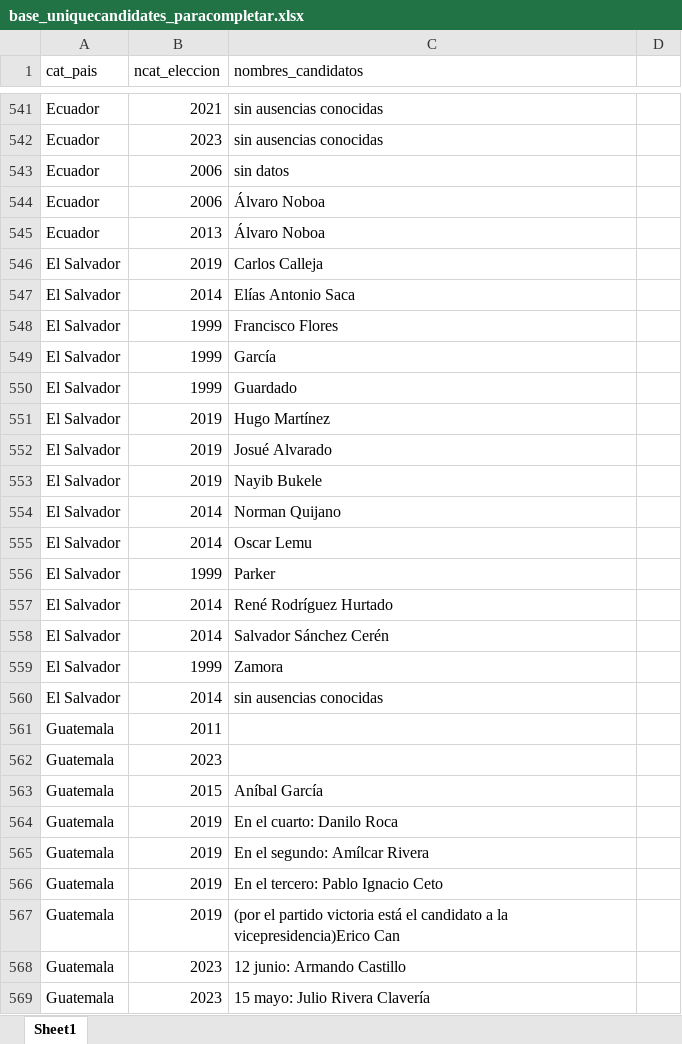
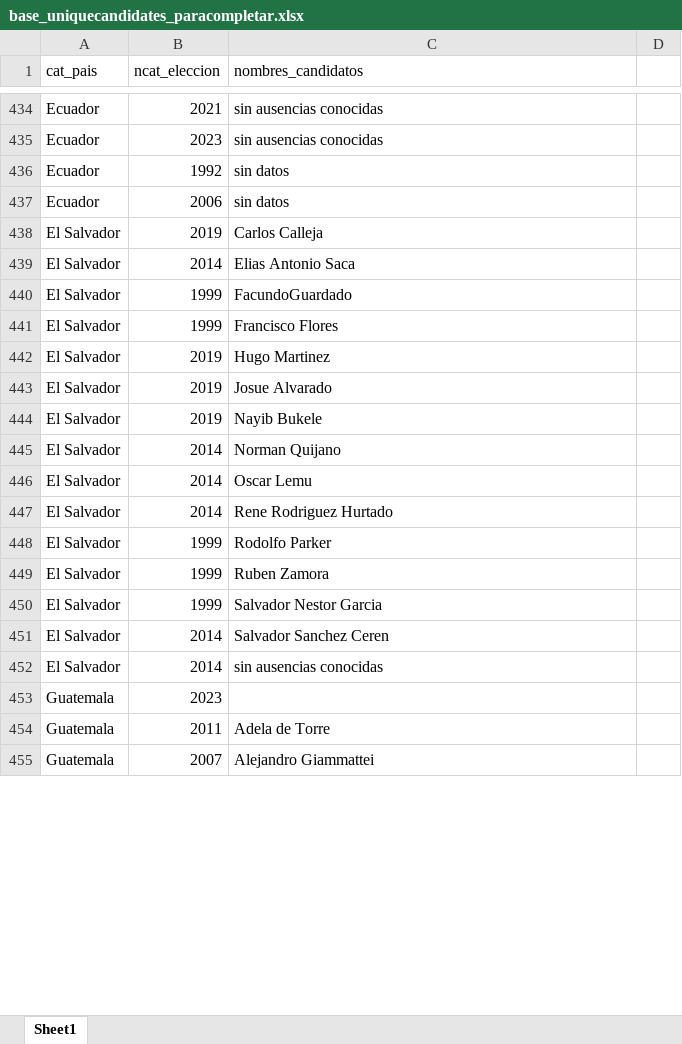
Before and after one commit to verenahantzsch/debates_latam2024, an Excel workbook: tesis_doctorado/datav2023/base_uniquecandidates_paracompletar.xlsx, sheet Sheet1, drawn as a sheet; only a part is shown, gaps mark what is left out; the shorter side is filled out with more unchanged rows; values as stored, in another font and other column widths than the file's, no cell formats; conditional formats not drawn; removed rows and columns are numbered as before the commit, all else as after; the diff covers the shown part only; the diff names each change by its address in the sheet, - before the commit and + after, or states it on an @@ line.

Commit message:
avance en limpieza de nombres de candidatos

```diff
--- a/tesis_doctorado/datav2023/base_uniquecandidates_paracompletar.xlsx (sheet Sheet1)
+++ b/tesis_doctorado/datav2023/base_uniquecandidates_paracompletar.xlsx (sheet Sheet1)
+row 436: Ecuador | 1992 | sin datos
-row 544: Ecuador | 2006 | Álvaro Noboa
-row 545: Ecuador | 2013 | Álvaro Noboa
-C439 (nombres_candidatos): Elías Antonio Saca
+C439 (nombres_candidatos): Elias Antonio Saca
+row 440: El Salvador | 1999 | FacundoGuardado
-row 549: El Salvador | 1999 | García
-row 550: El Salvador | 1999 | Guardado
-C442 (nombres_candidatos): Hugo Martínez
+C442 (nombres_candidatos): Hugo Martinez
-C443 (nombres_candidatos): Josué Alvarado
+C443 (nombres_candidatos): Josue Alvarado
-row 556: El Salvador | 1999 | Parker
-C447 (nombres_candidatos): René Rodríguez Hurtado
+C447 (nombres_candidatos): Rene Rodriguez Hurtado
+row 448: El Salvador | 1999 | Rodolfo Parker
+row 449: El Salvador | 1999 | Ruben Zamora
+row 450: El Salvador | 1999 | Salvador Nestor Garcia
-C451 (nombres_candidatos): Salvador Sánchez Cerén
+C451 (nombres_candidatos): Salvador Sanchez Ceren
-row 559: El Salvador | 1999 | Zamora
-row 561: Guatemala | 2011
-row 563: Guatemala | 2015 | Aníbal García
-row 564: Guatemala | 2019 | En el cuarto: Danilo Roca
-row 565: Guatemala | 2019 | En el segundo: Amílcar Rivera
-row 566: Guatemala | 2019 | En el tercero: Pablo Ignacio Ceto
-row 567: Guatemala | 2019 | (por el partido victoria está el candidato a la vicepresidencia)Erico Can
-row 568: Guatemala | 2023 | 12 junio: Armando Castillo
-row 569: Guatemala | 2023 | 15 mayo: Julio Rivera Clavería
```
Also changed, not shown: 46 added rows, 195 removed rows, 1 moved row and 270 edited cells elsewhere in this sheet, cell formats, tesis_doctorado/datav2023/base_eleccionesv2023.xlsx, tesis_doctorado/datav2023/base_final1v2023.xlsx, 3 other files.
